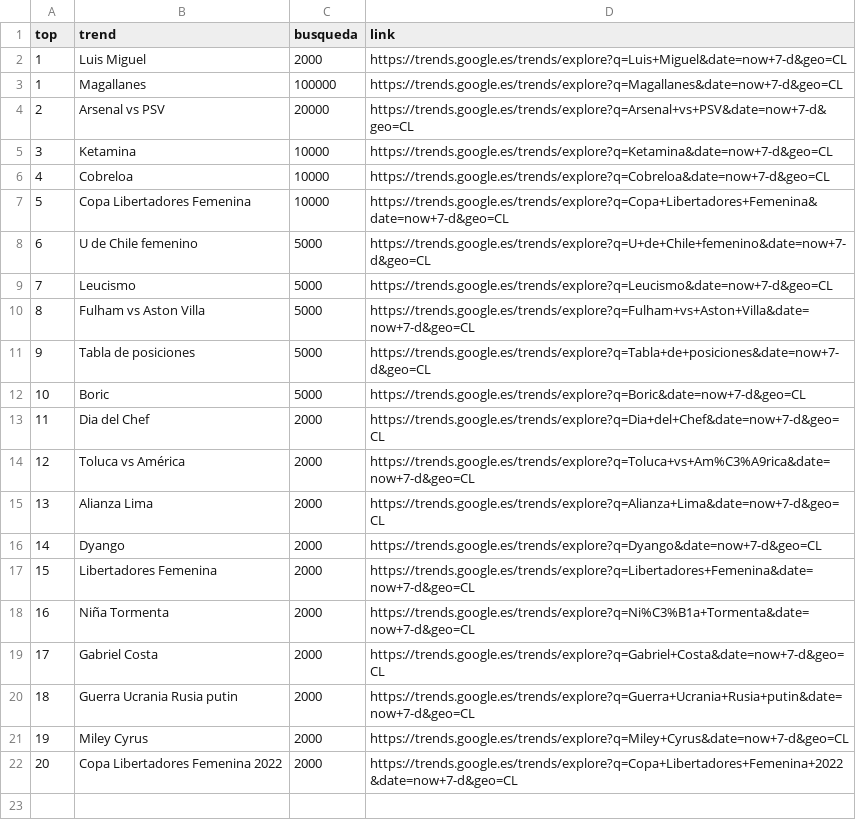
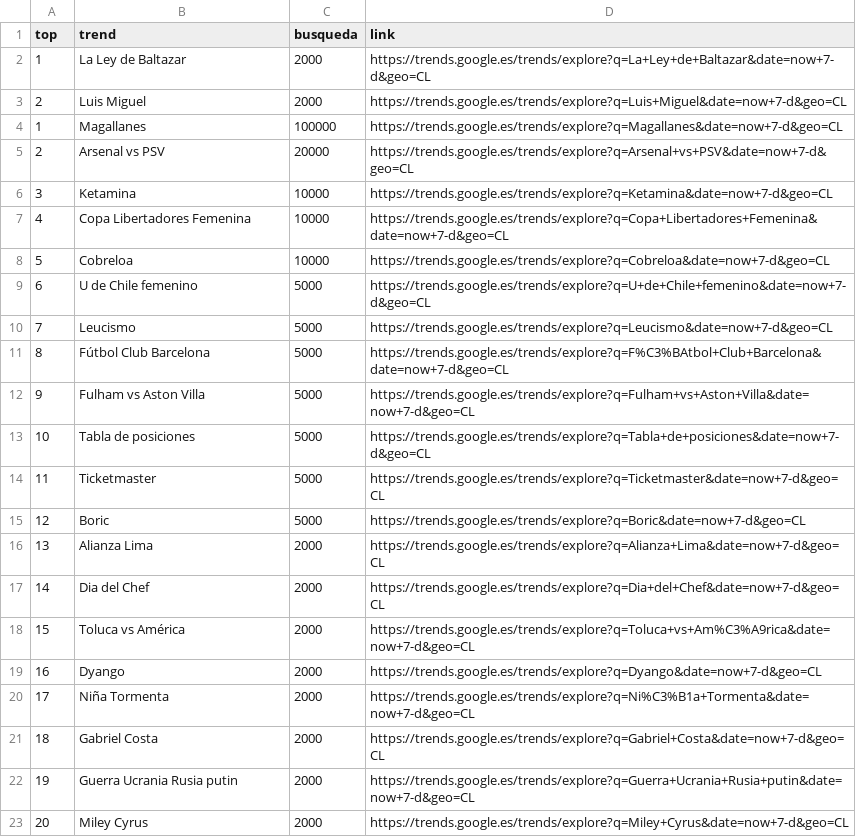
Before and after one commit to cristian-data-science/social_spider_app, a CSV file: resultados/google.csv, drawn as a sheet; removed rows and columns are numbered as before the commit, all else as after; the diff names each change by its address in the sheet, - before the commit and + after, or states it on an @@ line.

Commit message:
results update

```diff
--- a/resultados/google.csv
+++ b/resultados/google.csv
+row 2: 1 | La Ley de Baltazar | 2000 | https://trends.google.es/trends/explore?q=La+Ley+de+Baltazar&date=now+7-d&geo=CL
@@ column A (top) renumbered between rows 3 and 23 @@
+row 11: 8 | Fútbol Club Barcelona | 5000 | https://trends.google.es/trends/explore?q=F%C3%BAtbol+Club+Barcelona&date=now+7-d&geo=CL
+row 14: 11 | Ticketmaster | 5000 | https://trends.google.es/trends/explore?q=Ticketmaster&date=now+7-d&geo=CL
@@ row 15 moved to row 16: 13 @@
-row 17: 15 | Libertadores Femenina | 2000 | https://trends.google.es/trends/explore?q=Libertadores+Femenina&date=now+7-d&geo=CL
-row 22: 20 | Copa Libertadores Femenina 2022 | 2000 | https://trends.google.es/trends/explore?q=Copa+Libertadores+Femenina+2022&date=now+7-d&geo=CL
```
Also changed, not shown: resultados/twitter.csv, resultados/youtube.csv.
